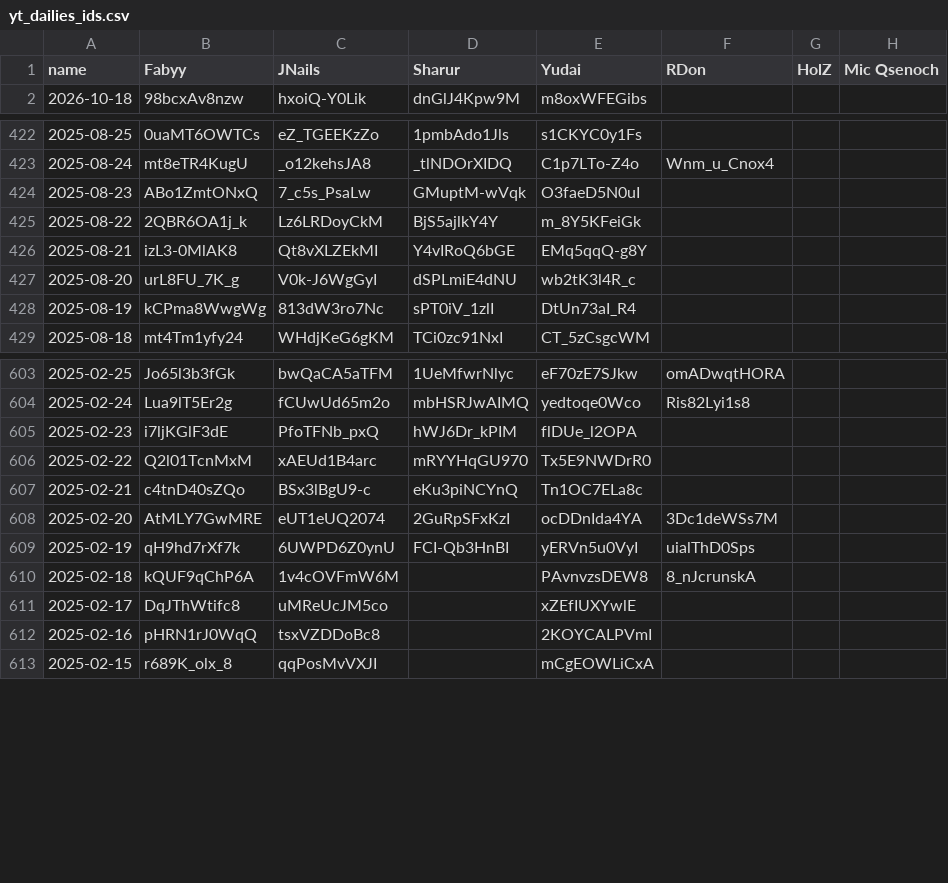
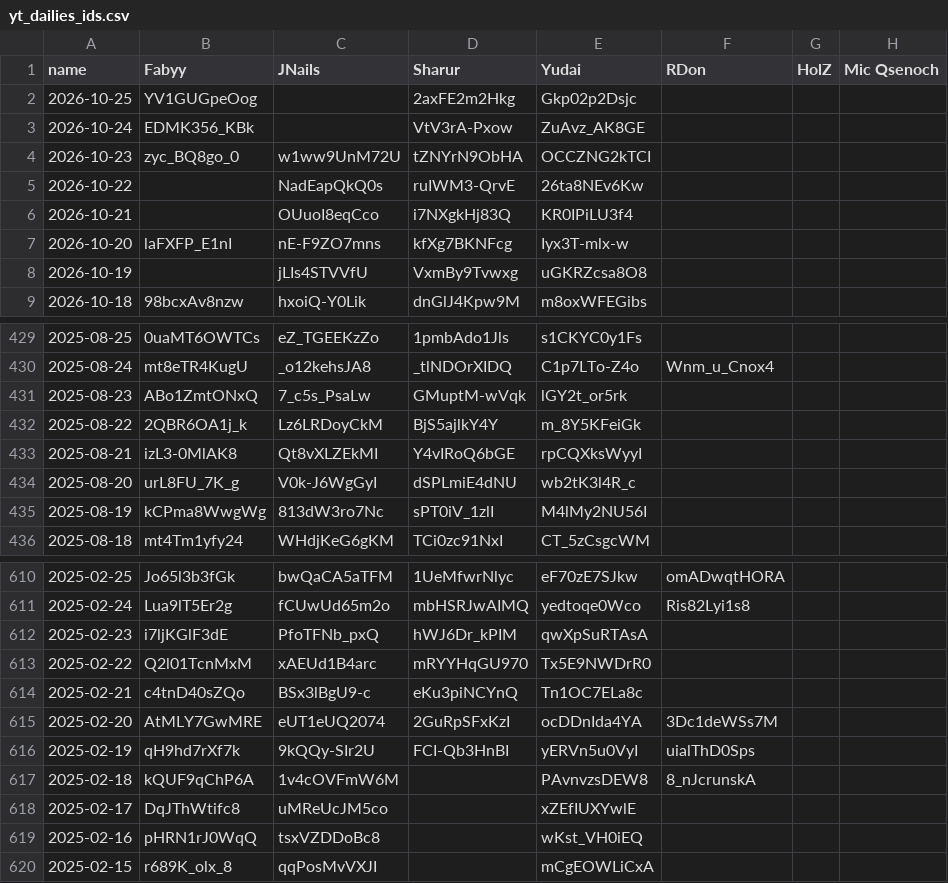
Before and after one commit to Fabian-Balzer/Randomkingdominion, a CSV file: static/other/yt_dailies_ids.csv, drawn as a sheet; only a part is shown, gaps mark what is left out; the diff covers the shown part only.

```diff
--- a/static/other/yt_dailies_ids.csv
+++ b/static/other/yt_dailies_ids.csv
@@ -1,2 +1,9 @@
 name;Fabyy;JNails;Sharur;Yudai;RDon;HolZ;Mic Qsenoch
+2026-10-25;YV1GUGpeOog;;2axFE2m2Hkg;Gkp02p2Dsjc;;;
+2026-10-24;EDMK356_KBk;;VtV3rA-Pxow;ZuAvz_AK8GE;;;
+2026-10-23;zyc_BQ8go_0;w1ww9UnM72U;tZNYrN9ObHA;OCCZNG2kTCI;;;
+2026-10-22;;NadEapQkQ0s;ruIWM3-QrvE;26ta8NEv6Kw;;;
+2026-10-21;;OUuoI8eqCco;i7NXgkHj83Q;KR0IPiLU3f4;;;
+2026-10-20;laFXFP_E1nI;nE-F9ZO7mns;kfXg7BKNFcg;Iyx3T-mlx-w;;;
+2026-10-19;;jLIs4STVVfU;VxmBy9Tvwxg;uGKRZcsa8O8;;;
 2026-10-18;98bcxAv8nzw;hxoiQ-Y0Lik;dnGlJ4Kpw9M;m8oxWFEGibs;;;
@@ -423,7 +430,7 @@ name;Fabyy;JNails;Sharur;Yudai;RDon;HolZ;Mic Qsenoch
 2025-08-24;mt8eTR4KugU;_o12kehsJA8;_tlNDOrXIDQ;C1p7LTo-Z4o;Wnm_u_Cnox4;;
-2025-08-23;ABo1ZmtONxQ;7_c5s_PsaLw;GMuptM-wVqk;O3faeD5N0uI;;;
+2025-08-23;ABo1ZmtONxQ;7_c5s_PsaLw;GMuptM-wVqk;lGY2t_or5rk;;;
 2025-08-22;2QBR6OA1j_k;Lz6LRDoyCkM;BjS5ajlkY4Y;m_8Y5KFeiGk;;;
-2025-08-21;izL3-0MlAK8;Qt8vXLZEkMI;Y4vIRoQ6bGE;EMq5qqQ-g8Y;;;
+2025-08-21;izL3-0MlAK8;Qt8vXLZEkMI;Y4vIRoQ6bGE;rpCQXksWyyI;;;
 2025-08-20;urL8FU_7K_g;V0k-J6WgGyI;dSPLmiE4dNU;wb2tK3l4R_c;;;
-2025-08-19;kCPma8WwgWg;813dW3ro7Nc;sPT0iV_1zlI;DtUn73aI_R4;;;
+2025-08-19;kCPma8WwgWg;813dW3ro7Nc;sPT0iV_1zlI;M4lMy2NU56I;;;
 2025-08-18;mt4Tm1yfy24;WHdjKeG6gKM;TCi0zc91NxI;CT_5zCsgcWM;;;
@@ -604,3 +611,3 @@ name;Fabyy;JNails;Sharur;Yudai;RDon;HolZ;Mic Qsenoch
 2025-02-24;Lua9lT5Er2g;fCUwUd65m2o;mbHSRJwAIMQ;yedtoqe0Wco;Ris82Lyi1s8;;
-2025-02-23;i7ljKGlF3dE;PfoTFNb_pxQ;hWJ6Dr_kPIM;flDUe_l2OPA;;;
+2025-02-23;i7ljKGlF3dE;PfoTFNb_pxQ;hWJ6Dr_kPIM;qwXpSuRTAsA;;;
 2025-02-22;Q2l01TcnMxM;xAEUd1B4arc;mRYYHqGU970;Tx5E9NWDrR0;;;
@@ -608,6 +615,6 @@ name;Fabyy;JNails;Sharur;Yudai;RDon;HolZ;Mic Qsenoch
 2025-02-20;AtMLY7GwMRE;eUT1eUQ2074;2GuRpSFxKzI;ocDDnIda4YA;3Dc1deWSs7M;;
-2025-02-19;qH9hd7rXf7k;6UWPD6Z0ynU;FCI-Qb3HnBI;yERVn5u0VyI;uialThD0Sps;;
+2025-02-19;qH9hd7rXf7k;9kQQy-SIr2U;FCI-Qb3HnBI;yERVn5u0VyI;uialThD0Sps;;
 2025-02-18;kQUF9qChP6A;1v4cOVFmW6M;;PAvnvzsDEW8;8_nJcrunskA;;
 2025-02-17;DqJThWtifc8;uMReUcJM5co;;xZEfIUXYwlE;;;
-2025-02-16;pHRN1rJ0WqQ;tsxVZDDoBc8;;2KOYCALPVmI;;;
+2025-02-16;pHRN1rJ0WqQ;tsxVZDDoBc8;;wKst_VH0iEQ;;;
 2025-02-15;r689K_olx_8;qqPosMvVXJI;;mCgEOWLiCxA;;;
```
Also changed, not shown: 16 edited cells elsewhere in this file, 16 other files.
